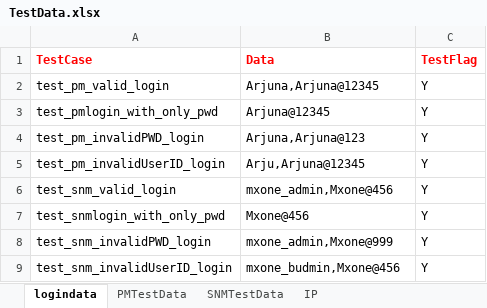
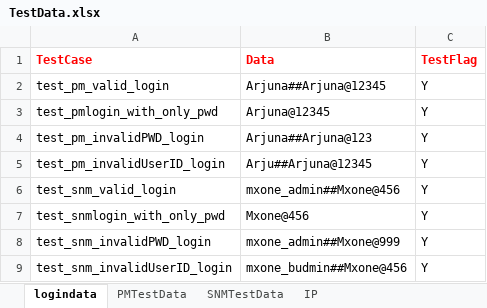
Before and after one commit to Arjuna1513/PM, an Excel workbook: PM/src/main/java/myTestData/TestData.xlsx, sheet logindata, drawn as a sheet; values as stored, in another font and other column widths than the file's, no borders; the diff names each change by its address in the sheet, - before the commit and + after, or states it on an @@ line.

```diff
--- a/PM/src/main/java/myTestData/TestData.xlsx (sheet logindata)
+++ b/PM/src/main/java/myTestData/TestData.xlsx (sheet logindata)
-B2 (Data): Arjuna,Arjuna@12345
+B2 (Data): Arjuna##Arjuna@12345
-B4 (Data): Arjuna,Arjuna@123
+B4 (Data): Arjuna##Arjuna@123
-B5 (Data): Arju,Arjuna@12345
+B5 (Data): Arju##Arjuna@12345
-B6 (Data): mxone_admin,Mxone@456
+B6 (Data): mxone_admin##Mxone@456
-B8 (Data): mxone_admin,Mxone@999
+B8 (Data): mxone_admin##Mxone@999
-B9 (Data): mxone_budmin,Mxone@456
+B9 (Data): mxone_budmin##Mxone@456
```
Also changed, not shown: sheet PMTestData, 53 other files.
